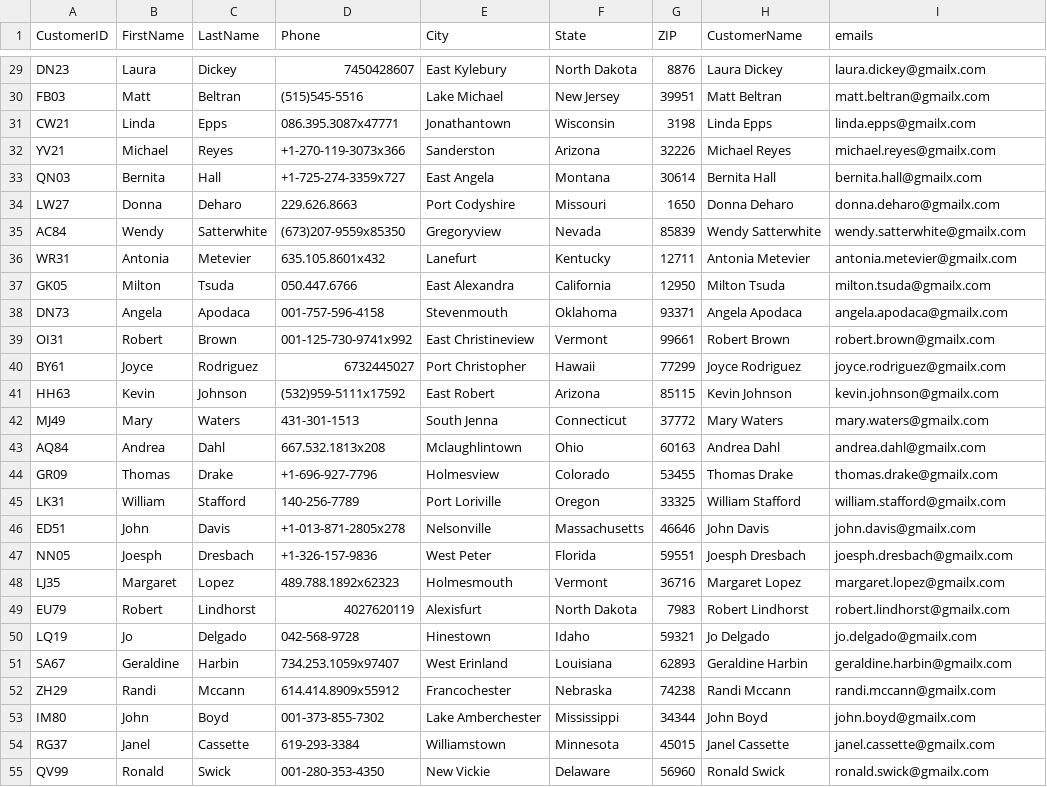
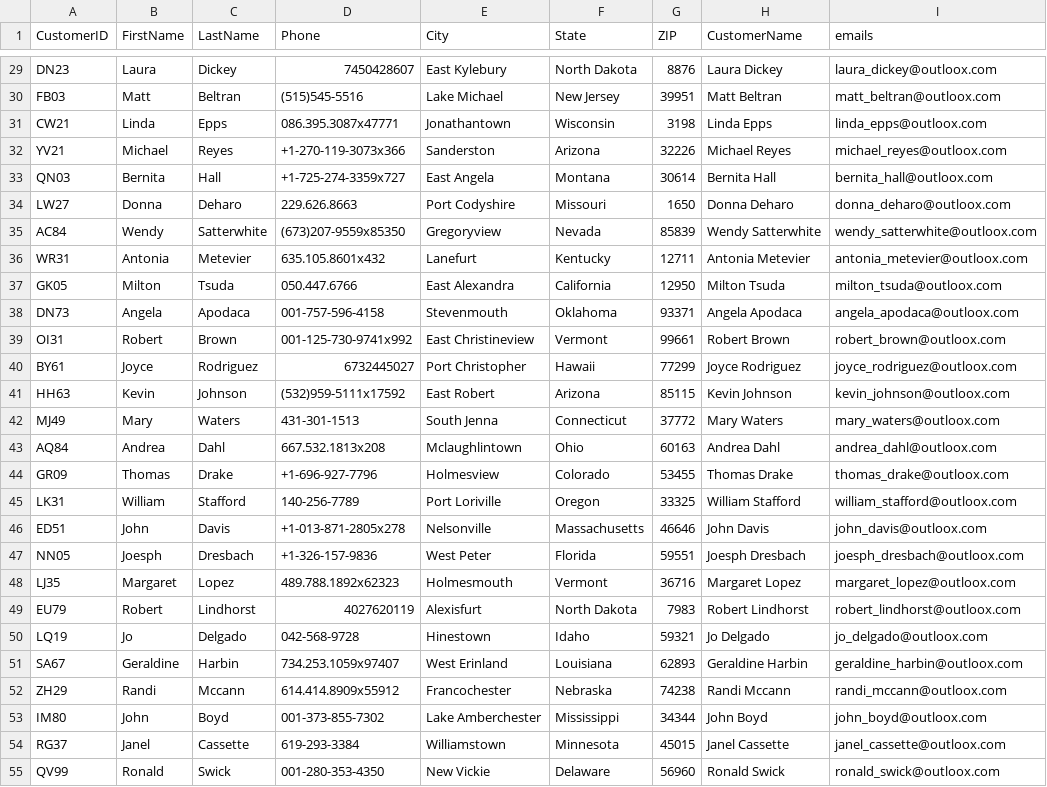
Before and after one commit to swapP98/PythonPJR, a CSV file: project_1/sample_customer.csv, drawn as a sheet; only a part is shown, gaps mark what is left out; the diff covers the shown part only; the diff names each change by its address in the sheet, - before the commit and + after, or states it on an @@ line.

```diff
--- a/project_1/sample_customer.csv
+++ b/project_1/sample_customer.csv
-I29 (emails): laura.dickey@gmailx.com
+I29 (emails): laura_dickey@outloox.com
-I30 (emails): matt.beltran@gmailx.com
+I30 (emails): matt_beltran@outloox.com
-I31 (emails): linda.epps@gmailx.com
+I31 (emails): linda_epps@outloox.com
-I32 (emails): michael.reyes@gmailx.com
+I32 (emails): michael_reyes@outloox.com
-I33 (emails): bernita.hall@gmailx.com
+I33 (emails): bernita_hall@outloox.com
-I34 (emails): donna.deharo@gmailx.com
+I34 (emails): donna_deharo@outloox.com
-I35 (emails): wendy.satterwhite@gmailx.com
+I35 (emails): wendy_satterwhite@outloox.com
-I36 (emails): antonia.metevier@gmailx.com
+I36 (emails): antonia_metevier@outloox.com
-I37 (emails): milton.tsuda@gmailx.com
+I37 (emails): milton_tsuda@outloox.com
-I38 (emails): angela.apodaca@gmailx.com
+I38 (emails): angela_apodaca@outloox.com
-I39 (emails): robert.brown@gmailx.com
+I39 (emails): robert_brown@outloox.com
-I40 (emails): joyce.rodriguez@gmailx.com
+I40 (emails): joyce_rodriguez@outloox.com
-I41 (emails): kevin.johnson@gmailx.com
+I41 (emails): kevin_johnson@outloox.com
-I42 (emails): mary.waters@gmailx.com
+I42 (emails): mary_waters@outloox.com
-I43 (emails): andrea.dahl@gmailx.com
+I43 (emails): andrea_dahl@outloox.com
-I44 (emails): thomas.drake@gmailx.com
+I44 (emails): thomas_drake@outloox.com
-I45 (emails): william.stafford@gmailx.com
+I45 (emails): william_stafford@outloox.com
-I46 (emails): john.davis@gmailx.com
+I46 (emails): john_davis@outloox.com
-I47 (emails): joesph.dresbach@gmailx.com
+I47 (emails): joesph_dresbach@outloox.com
-I48 (emails): margaret.lopez@gmailx.com
+I48 (emails): margaret_lopez@outloox.com
-I49 (emails): robert.lindhorst@gmailx.com
+I49 (emails): robert_lindhorst@outloox.com
-I50 (emails): jo.delgado@gmailx.com
+I50 (emails): jo_delgado@outloox.com
-I51 (emails): geraldine.harbin@gmailx.com
+I51 (emails): geraldine_harbin@outloox.com
-I52 (emails): randi.mccann@gmailx.com
+I52 (emails): randi_mccann@outloox.com
-I53 (emails): john.boyd@gmailx.com
+I53 (emails): john_boyd@outloox.com
-I54 (emails): janel.cassette@gmailx.com
+I54 (emails): janel_cassette@outloox.com
-I55 (emails): ronald.swick@gmailx.com
+I55 (emails): ronald_swick@outloox.com
```
Also changed, not shown: 73 edited cells elsewhere in this file, 5 other files.
